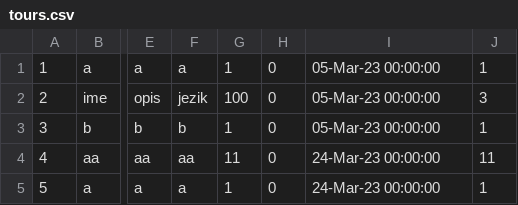
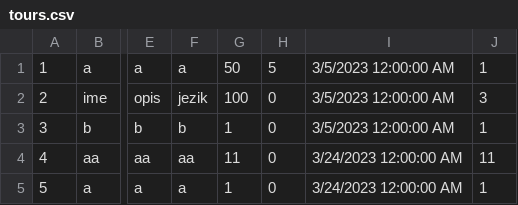
Before and after one commit to Nikola045/TuristickaAgencija, a CSV file: InitialProject/InitialProject/Resources/Data/tours.csv, drawn as a sheet; only a part is shown, gaps mark what is left out; the diff names each change by its address in the sheet, - before the commit and + after, or states it on an @@ line.

```diff
--- a/InitialProject/InitialProject/Resources/Data/tours.csv
+++ b/InitialProject/InitialProject/Resources/Data/tours.csv
-G1: 1
+G1: 50
-H1: 0
+H1: 5
-I1:I3: 05-Mar-23 00:00:00
+I1:I3: 3/5/2023 12:00:00 AM
-I4:I5: 24-Mar-23 00:00:00
+I4:I5: 3/24/2023 12:00:00 AM
```
Also changed, not shown: 4 other files.
